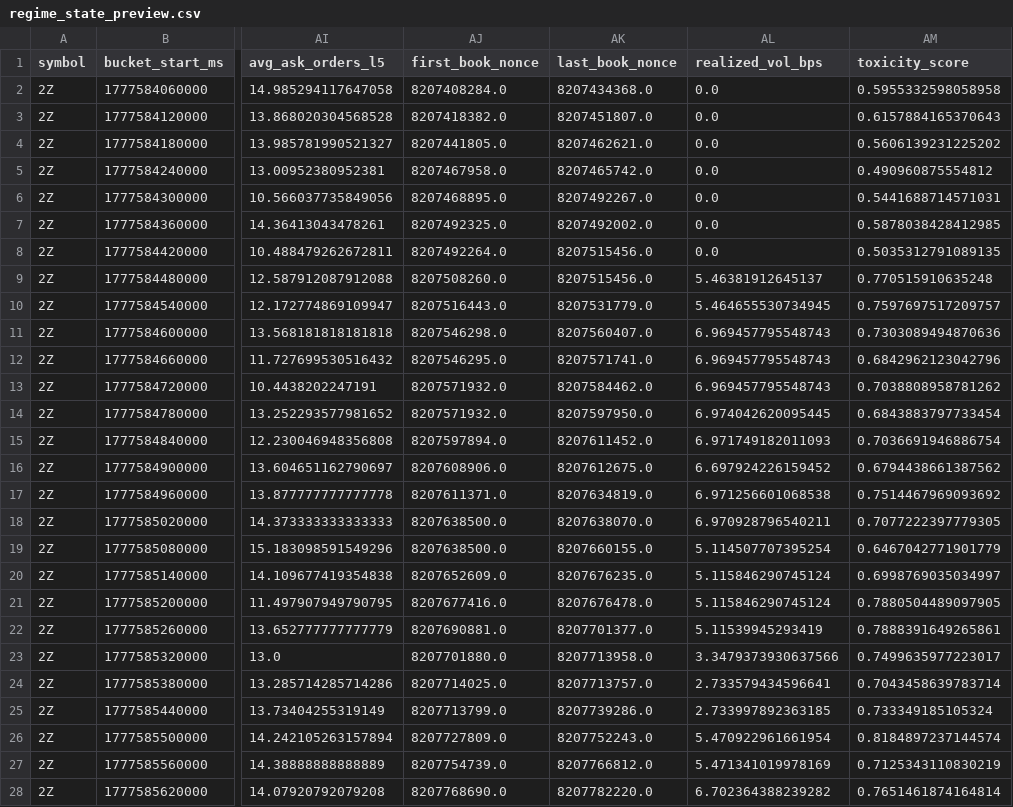
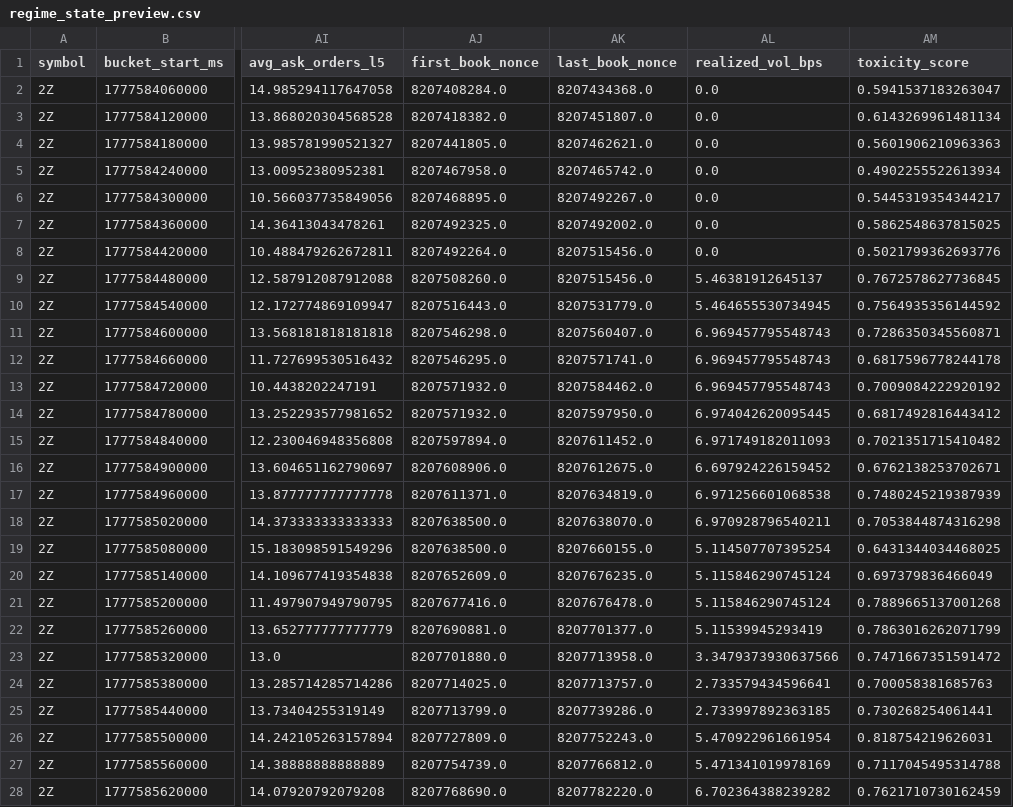
Before and after one commit to autoresearch-trading/autoresearch-trading, a CSV file: docs/experiments/non-hft-regime-state/regime_state_preview.csv, drawn as a sheet; only a part is shown, gaps mark what is left out; the diff covers the shown part only; the diff names each change by its address in the sheet, - before the commit and + after, or states it on an @@ line.

```diff
--- a/docs/experiments/non-hft-regime-state/regime_state_preview.csv
+++ b/docs/experiments/non-hft-regime-state/regime_state_preview.csv
-AM2 (toxicity_score): 0.5955332598058958
+AM2 (toxicity_score): 0.5941537183263047
-AM3 (toxicity_score): 0.6157884165370643
+AM3 (toxicity_score): 0.6143269961481134
-AM4 (toxicity_score): 0.5606139231225202
+AM4 (toxicity_score): 0.5601906210963363
-AM5 (toxicity_score): 0.490960875554812
+AM5 (toxicity_score): 0.4902255522613934
-AM6 (toxicity_score): 0.5441688714571031
+AM6 (toxicity_score): 0.5445319354344217
-AM7 (toxicity_score): 0.5878038428412985
+AM7 (toxicity_score): 0.5862548637815025
-AM8 (toxicity_score): 0.5035312791089135
+AM8 (toxicity_score): 0.5021799362693776
-AM9 (toxicity_score): 0.770515910635248
+AM9 (toxicity_score): 0.7672578627736845
-AM10 (toxicity_score): 0.7597697517209757
+AM10 (toxicity_score): 0.7564935356144592
-AM11 (toxicity_score): 0.7303089494870636
+AM11 (toxicity_score): 0.7286350345560871
-AM12 (toxicity_score): 0.6842962123042796
+AM12 (toxicity_score): 0.6817596778244178
-AM13 (toxicity_score): 0.7038808958781262
+AM13 (toxicity_score): 0.7009084222920192
-AM14 (toxicity_score): 0.6843883797733454
+AM14 (toxicity_score): 0.6817492816443412
-AM15 (toxicity_score): 0.7036691946886754
+AM15 (toxicity_score): 0.7021351715410482
-AM16 (toxicity_score): 0.6794438661387562
+AM16 (toxicity_score): 0.6762138253702671
-AM17 (toxicity_score): 0.7514467969093692
+AM17 (toxicity_score): 0.7480245219387939
-AM18 (toxicity_score): 0.7077222397779305
+AM18 (toxicity_score): 0.7053844874316298
-AM19 (toxicity_score): 0.6467042771901779
+AM19 (toxicity_score): 0.6431344034468025
-AM20 (toxicity_score): 0.6998769035034997
+AM20 (toxicity_score): 0.697379836466049
-AM21 (toxicity_score): 0.7880504489097905
+AM21 (toxicity_score): 0.7889665137001268
-AM22 (toxicity_score): 0.7888391649265861
+AM22 (toxicity_score): 0.7863016262071799
-AM23 (toxicity_score): 0.7499635977223017
+AM23 (toxicity_score): 0.7471667351591472
-AM24 (toxicity_score): 0.7043458639783714
+AM24 (toxicity_score): 0.700058381685763
-AM25 (toxicity_score): 0.733349185105324
+AM25 (toxicity_score): 0.730268254061441
-AM26 (toxicity_score): 0.8184897237144574
+AM26 (toxicity_score): 0.818754219626031
-AM27 (toxicity_score): 0.7125343110830219
+AM27 (toxicity_score): 0.7117045495314788
-AM28 (toxicity_score): 0.7651461874164814
+AM28 (toxicity_score): 0.7621710730162459
```
Also changed, not shown: 173 edited cells elsewhere in this file, docs/experiments/paper-trading-eligibility/symbol_eligibility.csv, docs/experiments/toxic-regime-overlay/hour_summary.csv, 10 other files.
